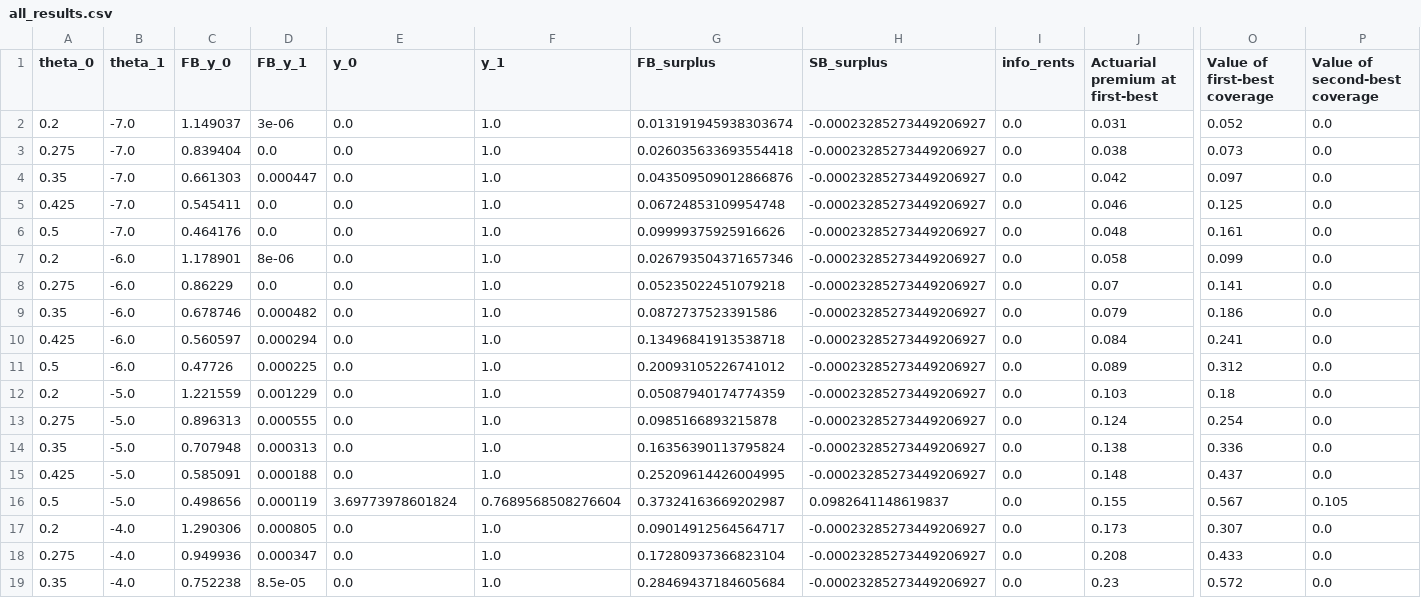
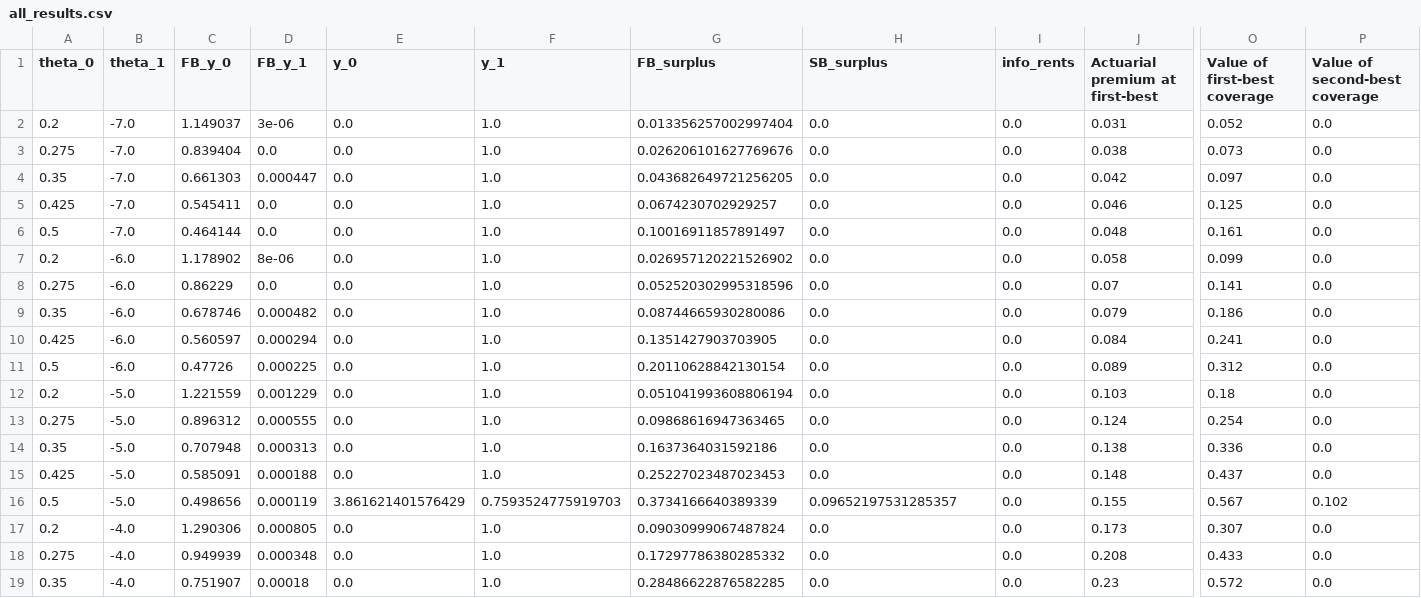
Before and after one commit to bsalanie/multidim-screening-plain, a CSV file: results/insurance/d2_m2/insurance_d2_m2_5x5/all_results.csv, drawn as a sheet; only a part is shown, gaps mark what is left out; the diff covers the shown part only; the diff names each change by its address in the sheet, - before the commit and + after, or states it on an @@ line.

```diff
--- a/results/insurance/d2_m2/insurance_d2_m2_5x5/all_results.csv
+++ b/results/insurance/d2_m2/insurance_d2_m2_5x5/all_results.csv
-G2 (FB_surplus): 0.013191945938303674
+G2 (FB_surplus): 0.013356257002997404
-H2:H15 (SB_surplus): -0.00023285273449206927
+H2:H15 (SB_surplus): 0.0
-G3 (FB_surplus): 0.026035633693554418
+G3 (FB_surplus): 0.026206101627769676
-G4 (FB_surplus): 0.043509509012866876
+G4 (FB_surplus): 0.043682649721256205
-G5 (FB_surplus): 0.06724853109954748
+G5 (FB_surplus): 0.0674230702929257
-C6 (FB_y_0): 0.464176
+C6 (FB_y_0): 0.464144
-G6 (FB_surplus): 0.09999375925916626
+G6 (FB_surplus): 0.10016911857891497
-C7 (FB_y_0): 1.178901
+C7 (FB_y_0): 1.178902
-G7 (FB_surplus): 0.026793504371657346
+G7 (FB_surplus): 0.026957120221526902
-G8 (FB_surplus): 0.05235022451079218
+G8 (FB_surplus): 0.052520302995318596
-G9 (FB_surplus): 0.0872737523391586
+G9 (FB_surplus): 0.08744665930280086
-G10 (FB_surplus): 0.13496841913538718
+G10 (FB_surplus): 0.1351427903703905
-G11 (FB_surplus): 0.20093105226741012
+G11 (FB_surplus): 0.20110628842130154
-G12 (FB_surplus): 0.05087940174774359
+G12 (FB_surplus): 0.051041993608806194
-C13 (FB_y_0): 0.896313
+C13 (FB_y_0): 0.896312
-G13 (FB_surplus): 0.0985166893215878
+G13 (FB_surplus): 0.09868616947363465
-G14 (FB_surplus): 0.16356390113795824
+G14 (FB_surplus): 0.1637364031592186
-G15 (FB_surplus): 0.25209614426004995
+G15 (FB_surplus): 0.25227023487023453
-E16 (y_0): 3.69773978601824
+E16 (y_0): 3.861621401576429
-F16 (y_1): 0.7689568508276604
+F16 (y_1): 0.7593524775919703
-G16 (FB_surplus): 0.37324163669202987
+G16 (FB_surplus): 0.3734166640389339
-H16 (SB_surplus): 0.0982641148619837
+H16 (SB_surplus): 0.09652197531285357
-P16 (Value of second-best coverage): 0.105
+P16 (Value of second-best coverage): 0.102
-G17 (FB_surplus): 0.09014912564564717
+G17 (FB_surplus): 0.09030999067487824
-H17:H19 (SB_surplus): -0.00023285273449206927
+H17:H19 (SB_surplus): 0.0
-C18 (FB_y_0): 0.949936
+C18 (FB_y_0): 0.949939
-D18 (FB_y_1): 0.000347
+D18 (FB_y_1): 0.000348
-G18 (FB_surplus): 0.17280937366823104
+G18 (FB_surplus): 0.17297786380285332
-C19 (FB_y_0): 0.752238
+C19 (FB_y_0): 0.751907
-D19 (FB_y_1): 8.5e-05
+D19 (FB_y_1): 0.00018
-G19 (FB_surplus): 0.28469437184605684
+G19 (FB_surplus): 0.28486622876582285
```
Also changed, not shown: 35 edited cells elsewhere in this file, results/insurance/d2_m2/insurance_d2_m2_5x5/first_best_contracts.csv, results/insurance/d2_m2/insurance_d2_m2_5x5/second_best_contracts.csv, 54 other files.
